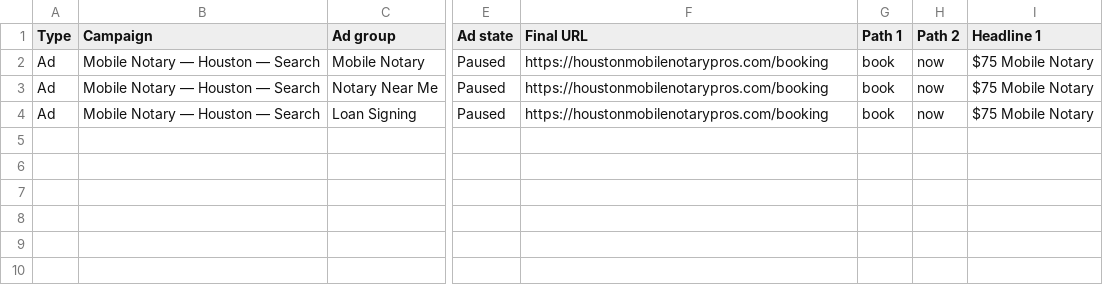
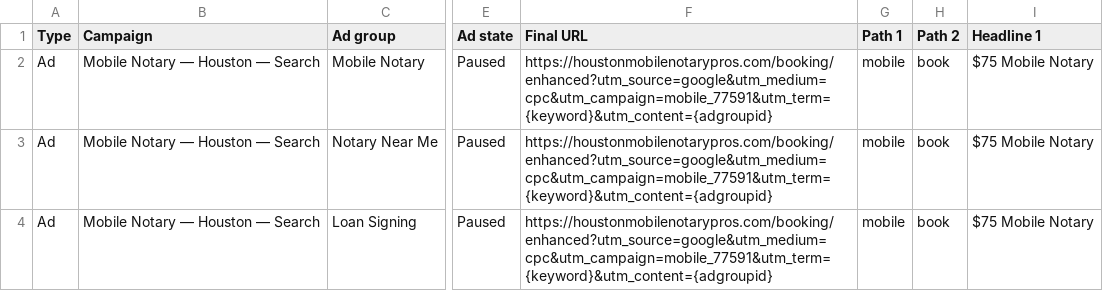
Before and after one commit to KennyLightfoot/hmnp-site, a CSV file: docs/ads/google-ads-editor-ads.csv, drawn as a sheet; only a part is shown, gaps mark what is left out; the diff names each change by its address in the sheet, - before the commit and + after, or states it on an @@ line.

```diff
--- a/docs/ads/google-ads-editor-ads.csv
+++ b/docs/ads/google-ads-editor-ads.csv
-F2:F4 (Final URL): https://houstonmobilenotarypros.com/booking
+F2:F4 (Final URL): https://houstonmobilenotarypros.com/booking/enhanced?utm_source=google&utm_medium=cpc&utm_campaign=mobile_77591&utm_term={keyword}&utm_content={adgroupid}
-G2:G4 (Path 1): book
+G2:G4 (Path 1): mobile
-H2:H4 (Path 2): now
+H2:H4 (Path 2): book
```
Also changed, not shown: docs/ads/google-ads-editor-import.csv, 11 other files.
